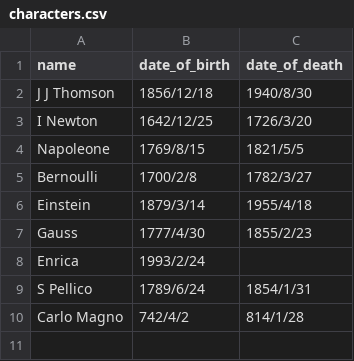
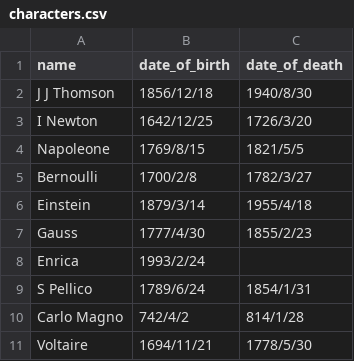
Before and after one commit to afustamo/history_book, a CSV file: characters.csv, drawn as a sheet; the diff names each change by its address in the sheet, - before the commit and + after, or states it on an @@ line.

Commit message:
Update characters.csv

```diff
--- a/characters.csv
+++ b/characters.csv
+row 11: Voltaire | 1694/11/21 | 1778/5/30
```
